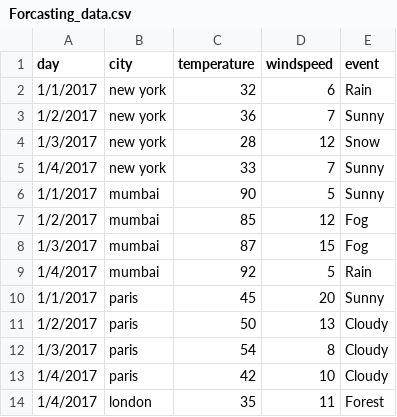
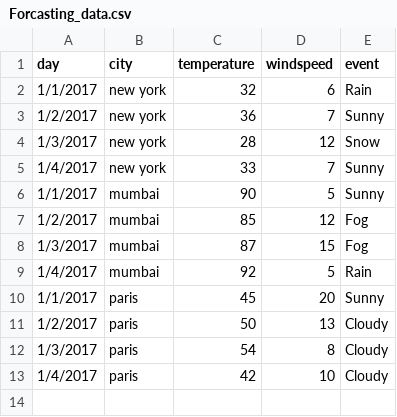
Before and after one commit to IN008090/Python_Library, a CSV file: Library_Concept/Forcasting_data.csv, drawn as a sheet; the diff names each change by its address in the sheet, - before the commit and + after, or states it on an @@ line.

Commit message:
Update Forcasting_data.csv

```diff
--- a/Library_Concept/Forcasting_data.csv
+++ b/Library_Concept/Forcasting_data.csv
-row 14: 1/4/2017 | london | 35 | 11 | Forest
```
